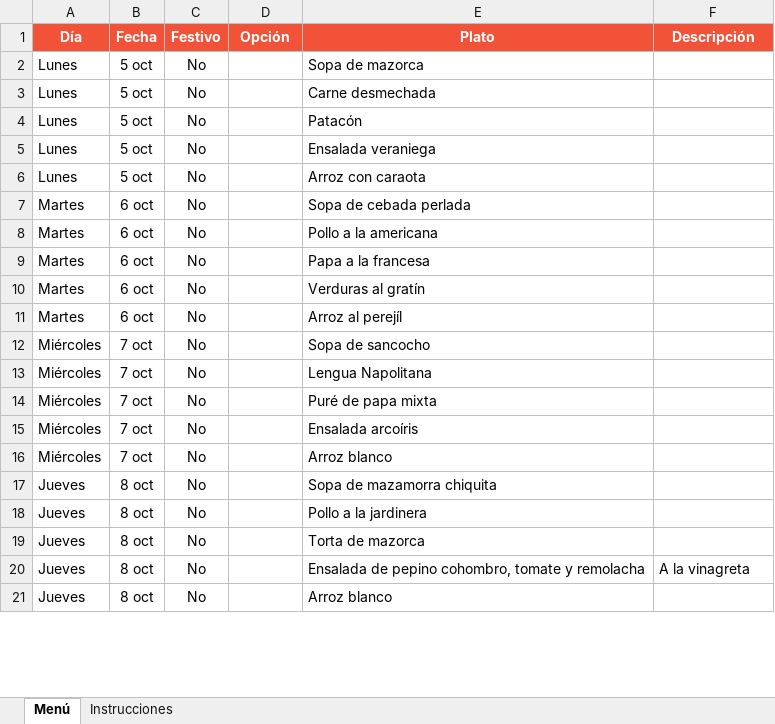
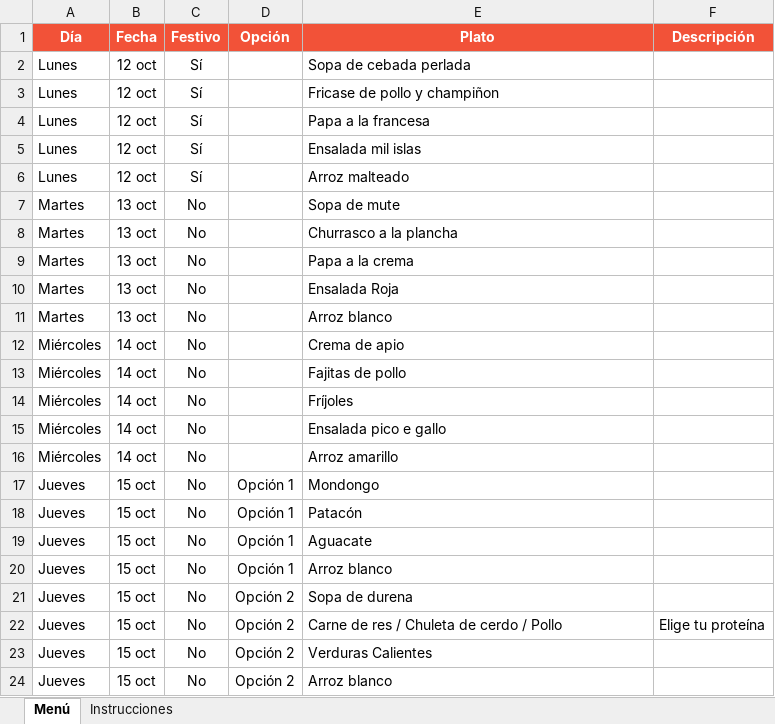
Before and after one commit to panaderiagolconda/Menus-semanales, an Excel workbook: menu-lisboa.xlsx, sheet Menú, drawn as a sheet; only a part is shown; values as stored, in another font and other column widths than the file's, no borders; addresses are those after the commit; the diff covers the shown part only; the diff names each change by its address in the sheet, - before the commit and + after, or states it on an @@ line.

```diff
--- a/menu-lisboa.xlsx (sheet Menú)
+++ b/menu-lisboa.xlsx (sheet Menú)
-B2:B6 (Fecha): 5 oct
+B2:B6 (Fecha): 12 oct
-C2:C6 (Festivo): No
+C2:C6 (Festivo): Sí
-E2 (Plato): Sopa de mazorca
+E2 (Plato): Sopa de cebada perlada
-E3 (Plato): Carne desmechada
+E3 (Plato): Fricase de pollo y champiñon
-E4 (Plato): Patacón
+E4 (Plato): Papa a la francesa
-E5 (Plato): Ensalada veraniega
+E5 (Plato): Ensalada mil islas
-E6 (Plato): Arroz con caraota
+E6 (Plato): Arroz malteado
-B7:B11 (Fecha): 6 oct
+B7:B11 (Fecha): 13 oct
-E7 (Plato): Sopa de cebada perlada
+E7 (Plato): Sopa de mute
-E8 (Plato): Pollo a la americana
+E8 (Plato): Churrasco a la plancha
-E9 (Plato): Papa a la francesa
+E9 (Plato): Papa a la crema
-E10 (Plato): Verduras al gratín
+E10 (Plato): Ensalada Roja
-E11 (Plato): Arroz al perejíl
+E11 (Plato): Arroz blanco
-B12:B16 (Fecha): 7 oct
+B12:B16 (Fecha): 14 oct
-E12 (Plato): Sopa de sancocho
+E12 (Plato): Crema de apio
-E13 (Plato): Lengua Napolitana
+E13 (Plato): Fajitas de pollo
-E14 (Plato): Puré de papa mixta
+E14 (Plato): Fríjoles
-E15 (Plato): Ensalada arcoíris
+E15 (Plato): Ensalada pico e gallo
-E16 (Plato): Arroz blanco
+E16 (Plato): Arroz amarillo
+row 17: Jueves | 15 oct | No | Opción 1 | Mondongo
+row 18: Jueves | 15 oct | No | Opción 1 | Patacón
-B19:B22 (Fecha): 8 oct
+B19:B22 (Fecha): 15 oct
-D19:D20 (Opción): (empty)
+D19:D20 (Opción): Opción 1
-E19 (Plato): Sopa de mazamorra chiquita
+E19 (Plato): Aguacate
-E20 (Plato): Pollo a la jardinera
+E20 (Plato): Arroz blanco
-D21:D22 (Opción): (empty)
+D21:D22 (Opción): Opción 2
-E21 (Plato): Torta de mazorca
+E21 (Plato): Sopa de durena
-E22 (Plato): Ensalada de pepino cohombro, tomate y remolacha
+E22 (Plato): Carne de res / Chuleta de cerdo / Pollo
-F22 (Descripción): A la vinagreta
+F22 (Descripción): Elige tu proteína
+row 23: Jueves | 15 oct | No | Opción 2 | Verduras Calientes
-B24 (Fecha): 8 oct
+B24 (Fecha): 15 oct
-D24 (Opción): (empty)
+D24 (Opción): Opción 2
```
Also changed, not shown: 34 edited cells elsewhere in this sheet, menu-santaana.xlsx.
